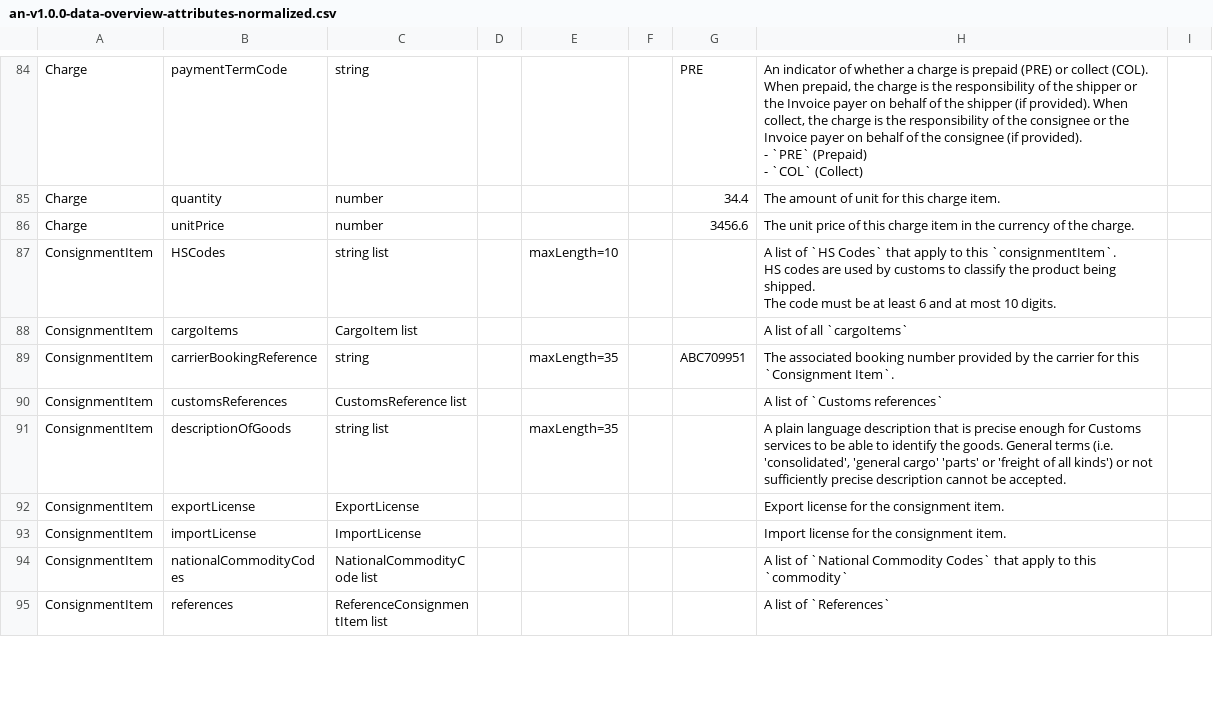
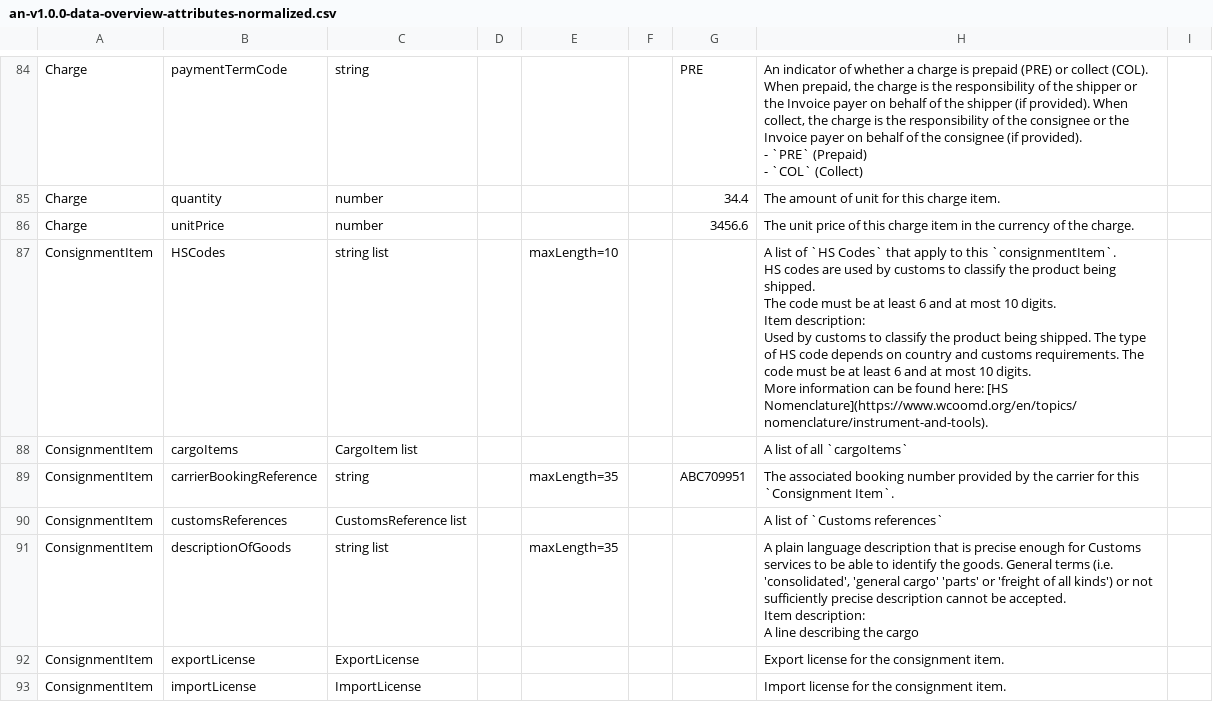
Before and after one commit to dcsaorg/Conformance-Gateway, a CSV file: specifications/generated-resources/standards/an/v100/an-v1.0.0-data-overview-attributes-normalized.csv, drawn as a sheet; only a part is shown, gaps mark what is left out; the shorter side is filled out with more unchanged rows; the diff covers the shown part only.

```diff
--- a/specifications/generated-resources/standards/an/v100/an-v1.0.0-data-overview-attributes-normalized.csv
+++ b/specifications/generated-resources/standards/an/v100/an-v1.0.0-data-overview-attributes-normalized.csv
@@ -127,5 +139,10 @@ Charge,quantity,number,,,,34.4,"The amount of unit for this charge item.",
 Charge,unitPrice,number,,,,3456.6,"The unit price of this charge item in the currency of the charge.",
-ConsignmentItem,HSCodes,"string list",,maxLength=10,,,"A list of `HS Codes` that apply to this `consignmentItem`.
-HS codes are used by customs to classify the product being shipped.
-The code must be at least 6 and at most 10 digits.",
+ConsignmentItem,HSCodes,"string list",,maxLength=10,,,"A list of `HS Codes` that apply to this `consignmentItem`.
+HS codes are used by customs to classify the product being shipped.
+The code must be at least 6 and at most 10 digits.
+Item description:
+Used by customs to classify the product being shipped. The type of HS code depends on country and customs requirements. The code must be at least 6 and at most 10 digits.
+
+More information can be found here: [HS Nomenclature](https://www.wcoomd.org/en/topics/nomenclature/instrument-and-tools).
+",
 ConsignmentItem,cargoItems,"CargoItem list",,,,,"A list of all `cargoItems`",
@@ -133,3 +150,5 @@ ConsignmentItem,carrierBookingReference,string,,maxLength=35,,ABC709951,"The ass
 ConsignmentItem,customsReferences,"CustomsReference list",,,,,"A list of `Customs references`",
-ConsignmentItem,descriptionOfGoods,"string list",,maxLength=35,,,"A plain language description that is precise enough for Customs services to be able to identify the goods. General terms (i.e. 'consolidated', 'general cargo' 'parts' or 'freight of all kinds') or not sufficiently precise description cannot be accepted.",
+ConsignmentItem,descriptionOfGoods,"string list",,maxLength=35,,,"A plain language description that is precise enough for Customs services to be able to identify the goods. General terms (i.e. 'consolidated', 'general cargo' 'parts' or 'freight of all kinds') or not sufficiently precise description cannot be accepted.
+Item description:
+A line describing the cargo",
 ConsignmentItem,exportLicense,ExportLicense,,,,,"Export license for the consignment item.",
```
Also changed, not shown: 13 edited cells elsewhere in this file, specifications/generated-resources/standards/an/v100/an-v1.0.0-data-overview-attributes-hierarchical.csv, 3 other files.
